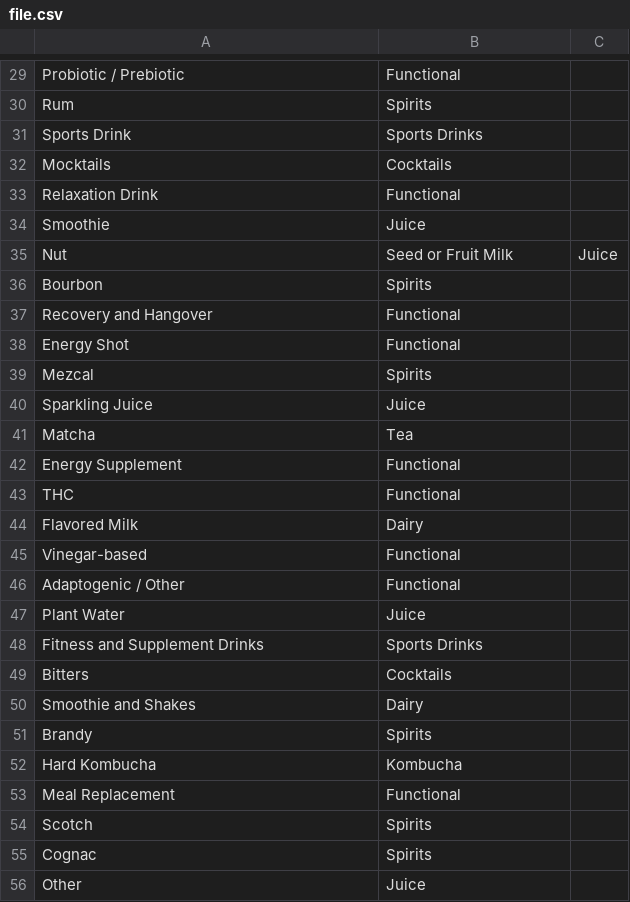
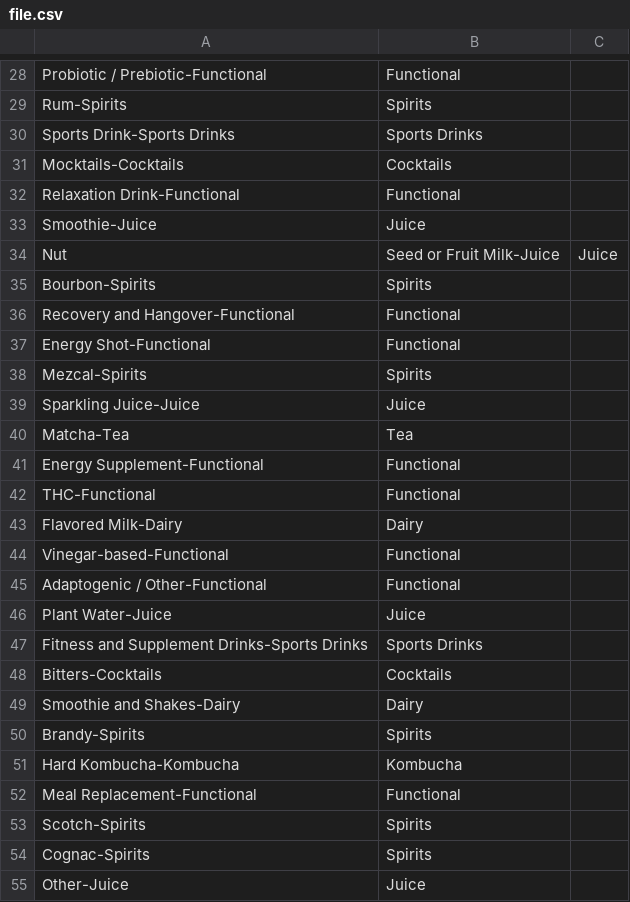
Before and after one commit to mariusstreb/side_files_edge, a CSV file: file.csv, drawn as a sheet; only a part is shown, gaps mark what is left out; addresses are those after the commit; the diff covers the shown part only; the diff names each change by its address in the sheet, - before the commit and + after, or states it on an @@ line.

```diff
--- a/file.csv
+++ b/file.csv
-A28: Probiotic / Prebiotic
+A28: Probiotic / Prebiotic-Functional
-A29: Rum
+A29: Rum-Spirits
-A30: Sports Drink
+A30: Sports Drink-Sports Drinks
-A31: Mocktails
+A31: Mocktails-Cocktails
-A32: Relaxation Drink
+A32: Relaxation Drink-Functional
-A33: Smoothie
+A33: Smoothie-Juice
-B34: Seed or Fruit Milk
+B34: Seed or Fruit Milk-Juice
-A35: Bourbon
+A35: Bourbon-Spirits
-A36: Recovery and Hangover
+A36: Recovery and Hangover-Functional
-A37: Energy Shot
+A37: Energy Shot-Functional
-A38: Mezcal
+A38: Mezcal-Spirits
-A39: Sparkling Juice
+A39: Sparkling Juice-Juice
-A40: Matcha
+A40: Matcha-Tea
-A41: Energy Supplement
+A41: Energy Supplement-Functional
-A42: THC
+A42: THC-Functional
-A43: Flavored Milk
+A43: Flavored Milk-Dairy
-A44: Vinegar-based
+A44: Vinegar-based-Functional
-A45: Adaptogenic / Other
+A45: Adaptogenic / Other-Functional
-A46: Plant Water
+A46: Plant Water-Juice
-A47: Fitness and Supplement Drinks
+A47: Fitness and Supplement Drinks-Sports Drinks
-A48: Bitters
+A48: Bitters-Cocktails
-A49: Smoothie and Shakes
+A49: Smoothie and Shakes-Dairy
-A50: Brandy
+A50: Brandy-Spirits
-A51: Hard Kombucha
+A51: Hard Kombucha-Kombucha
-A52: Meal Replacement
+A52: Meal Replacement-Functional
-A53: Scotch
+A53: Scotch-Spirits
-A54: Cognac
+A54: Cognac-Spirits
-A55: Other
+A55: Other-Juice
```
Also changed, not shown: 1 removed row and 36 edited cells elsewhere in this file.
